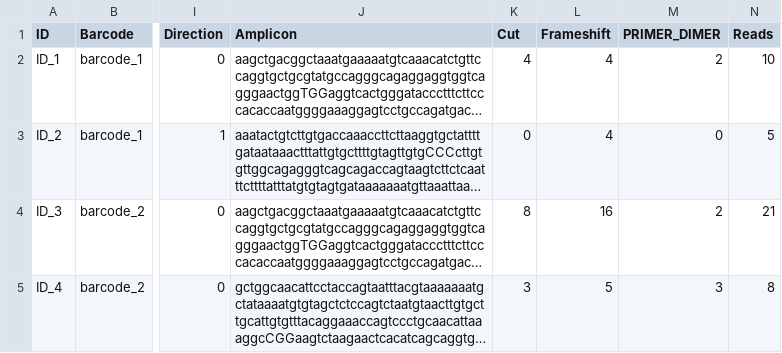
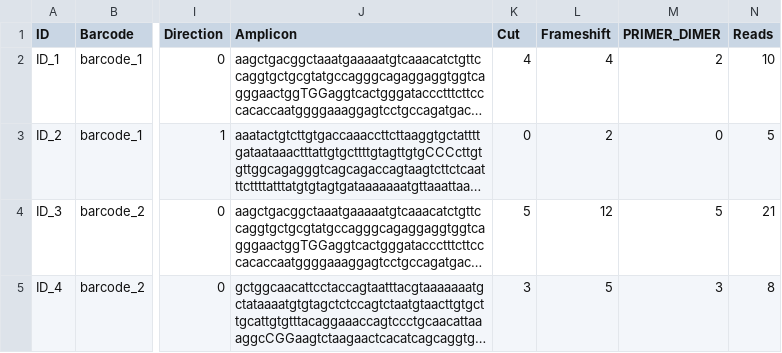
Before and after one commit to valenlab/amplican, a CSV file: inst/extdata/results/config_summary.csv, drawn as a sheet; only a part is shown, gaps mark what is left out; long unchanged cells end in …; the diff names each change by its address in the sheet, - before the commit and + after, or states it on an @@ line.

```diff
--- a/inst/extdata/results/config_summary.csv
+++ b/inst/extdata/results/config_summary.csv
-L3 (Frameshift): 4
+L3 (Frameshift): 2
-K4 (Cut): 8
+K4 (Cut): 5
-L4 (Frameshift): 16
+L4 (Frameshift): 12
-M4 (PRIMER_DIMER): 2
+M4 (PRIMER_DIMER): 5
```
Also changed, not shown: inst/extdata/results/barcode_reads_filters.csv, 25 other files.
